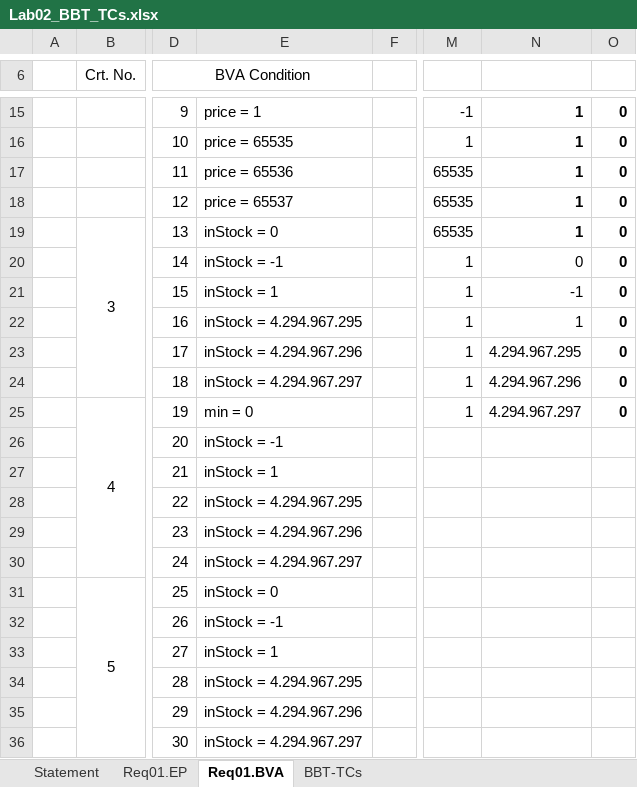
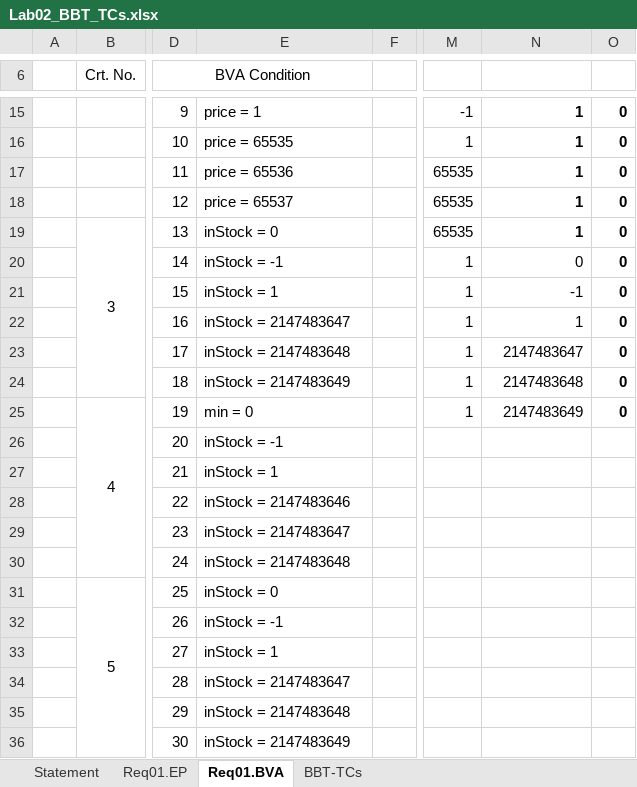
Before and after one commit to raresmoldovan07/mrir2562, an Excel workbook: Docs/Lab02/Lab02_BBT_TCs.xlsx, sheet Req01.BVA, drawn as a sheet; only a part is shown, gaps mark what is left out; values as stored, in another font and other column widths than the file's, no borders; the diff names each change by its address in the sheet, - before the commit and + after, or states it on an @@ line.

```diff
--- a/Docs/Lab02/Lab02_BBT_TCs.xlsx (sheet Req01.BVA)
+++ b/Docs/Lab02/Lab02_BBT_TCs.xlsx (sheet Req01.BVA)
-E22: inStock = 4.294.967.295
+E22: inStock = 2147483647
-E23: inStock = 4.294.967.296
+E23: inStock = 2147483648
-N23: 4.294.967.295
+N23: 2147483647
-E24: inStock = 4.294.967.297
+E24: inStock = 2147483649
-N24: 4.294.967.296
+N24: 2147483648
-N25: 4.294.967.297
+N25: 2147483649
-E28: inStock = 4.294.967.295
+E28: inStock = 2147483646
-E29: inStock = 4.294.967.296
+E29: inStock = 2147483647
-E30: inStock = 4.294.967.297
+E30: inStock = 2147483648
-E34: inStock = 4.294.967.295
+E34: inStock = 2147483647
-E35: inStock = 4.294.967.296
+E35: inStock = 2147483648
-E36: inStock = 4.294.967.297
+E36: inStock = 2147483649
```
Also changed, not shown: sheet Req01.EP, sheet BBT-TCs, 1 other file.
